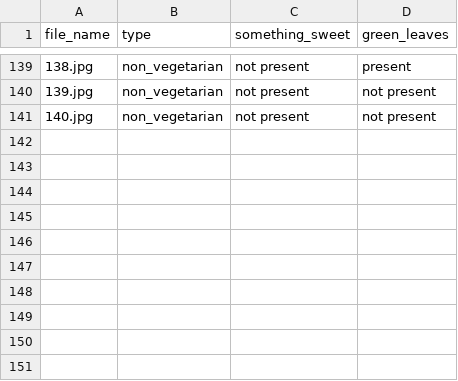
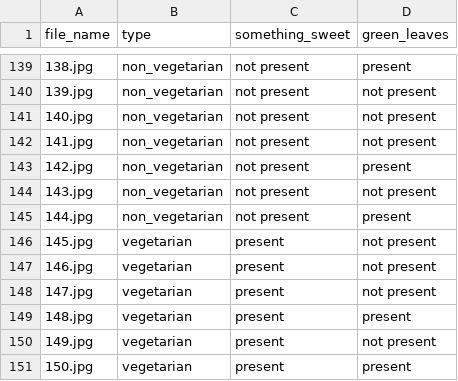
Before and after one commit to NandhiniPython/food, a CSV file: food_annotated.csv, drawn as a sheet; only a part is shown, gaps mark what is left out.

Commit message:
Add files via upload

```diff
--- a/food_annotated.csv
+++ b/food_annotated.csv
@@ -141 +141,11 @@ file_name,type,something_sweet,green_leaves
 140.jpg,non_vegetarian,not present,not present
+141.jpg,non_vegetarian,not present,not present
+142.jpg,non_vegetarian,not present,present
+143.jpg,non_vegetarian,not present,not present
+144.jpg,non_vegetarian,not present,present
+145.jpg,vegetarian,present,not present
+146.jpg,vegetarian,present,not present
+147.jpg,vegetarian,present,not present
+148.jpg,vegetarian,present,present
+149.jpg,vegetarian,present,not present
+150.jpg,vegetarian,present,present
```
